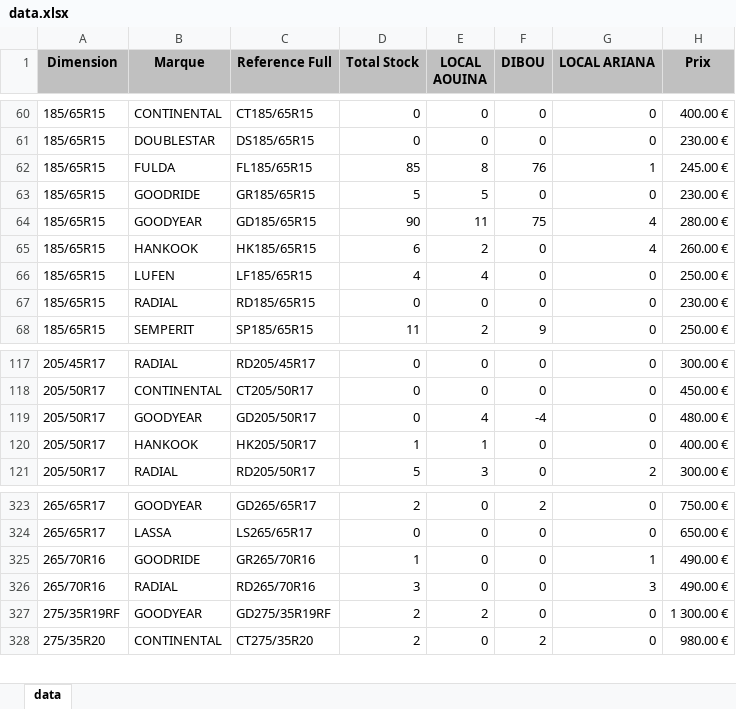
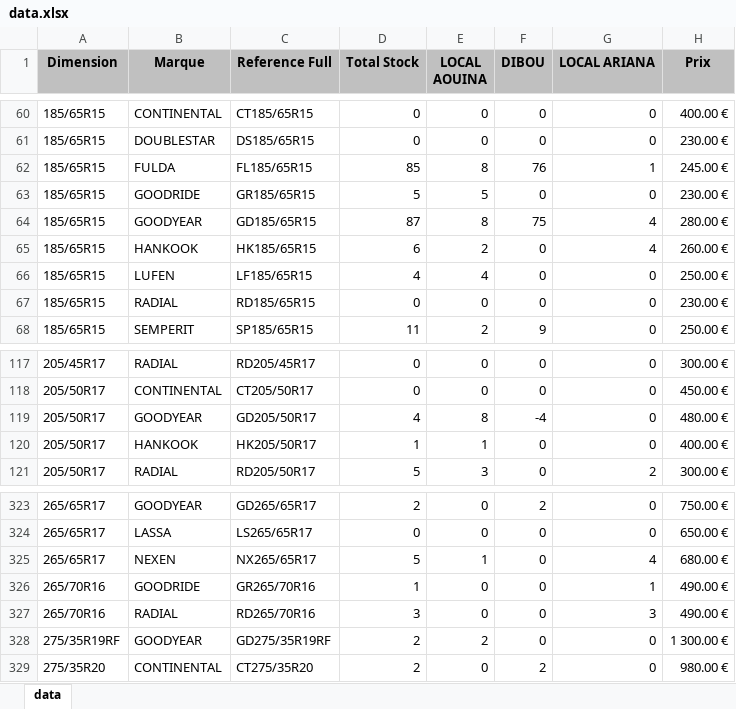
Before and after one commit to jesser-01/speed-pneu, an Excel workbook: public/data.xlsx, sheet data, drawn as a sheet; only a part is shown, gaps mark what is left out; values as stored, in another font and other column widths than the file's, no borders; the diff names each change by its address in the sheet, - before the commit and + after, or states it on an @@ line.

```diff
--- a/public/data.xlsx (sheet data)
+++ b/public/data.xlsx (sheet data)
-D64 (Total Stock): 90
+D64 (Total Stock): 87
-E64 (LOCAL AOUINA): 11
+E64 (LOCAL AOUINA): 8
-D119 (Total Stock): 0
+D119 (Total Stock): 4
-E119 (LOCAL AOUINA): 4
+E119 (LOCAL AOUINA): 8
+row 325: 265/65R17 | NEXEN | NX265/65R17 | 5 | 1 | 0 | 4 | 680.00 €
```
Also changed, not shown: 1 other file.
